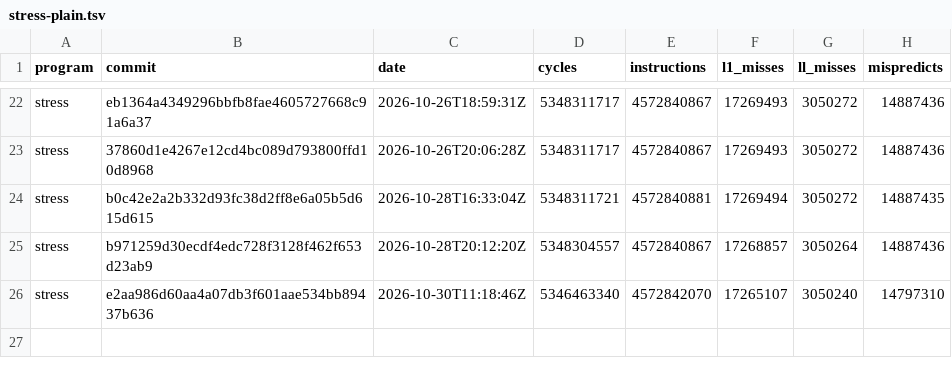
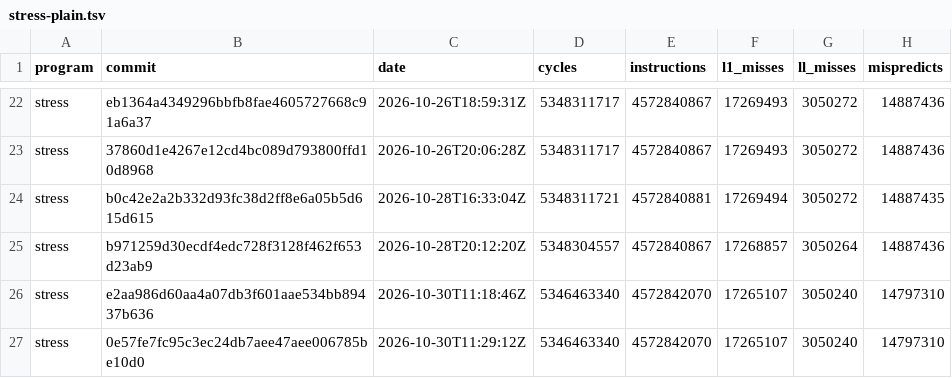
Before and after one commit to zane-lang/compiler, a TSV file: stress-plain.tsv, drawn as a sheet; only a part is shown, gaps mark what is left out; the diff names each change by its address in the sheet, - before the commit and + after, or states it on an @@ line.

```diff
--- a/stress-plain.tsv
+++ b/stress-plain.tsv
+row 27: stress | 0e57fe7fc95c3ec24db7aee47aee006785be10d0 | 2026-10-30T11:29:12Z | 5346463340 | 4572842070 | 17265107 | 3050240 | 14797310
```
Also changed, not shown: latest.tsv, stress-tiered.tsv, 1 other file.
